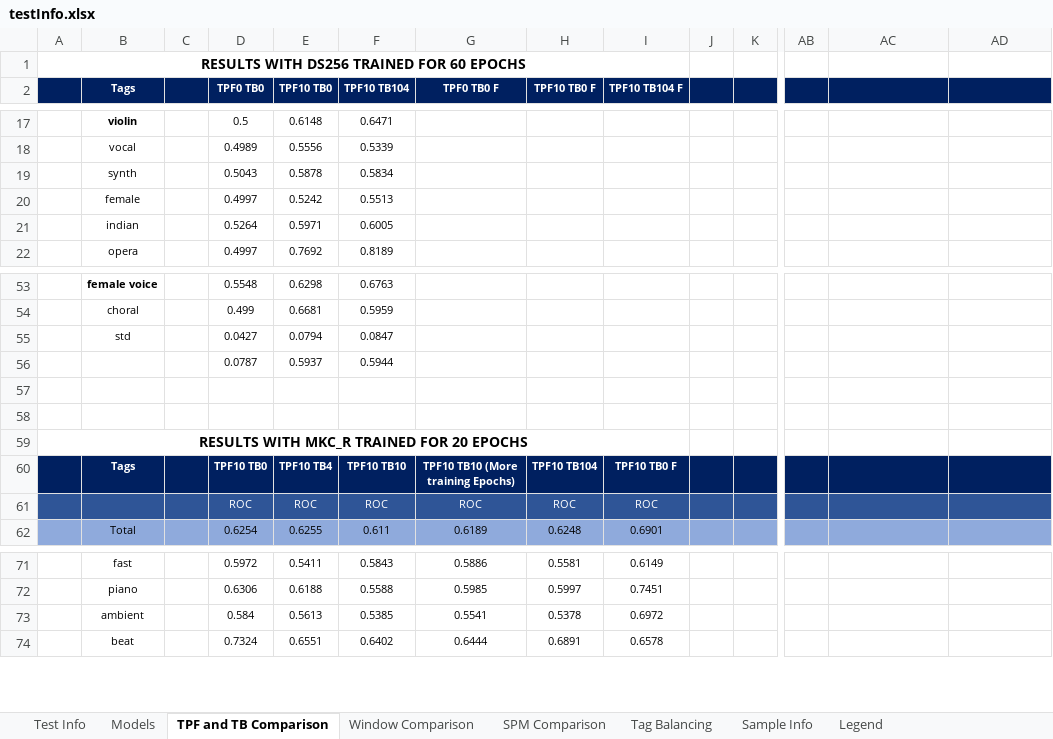
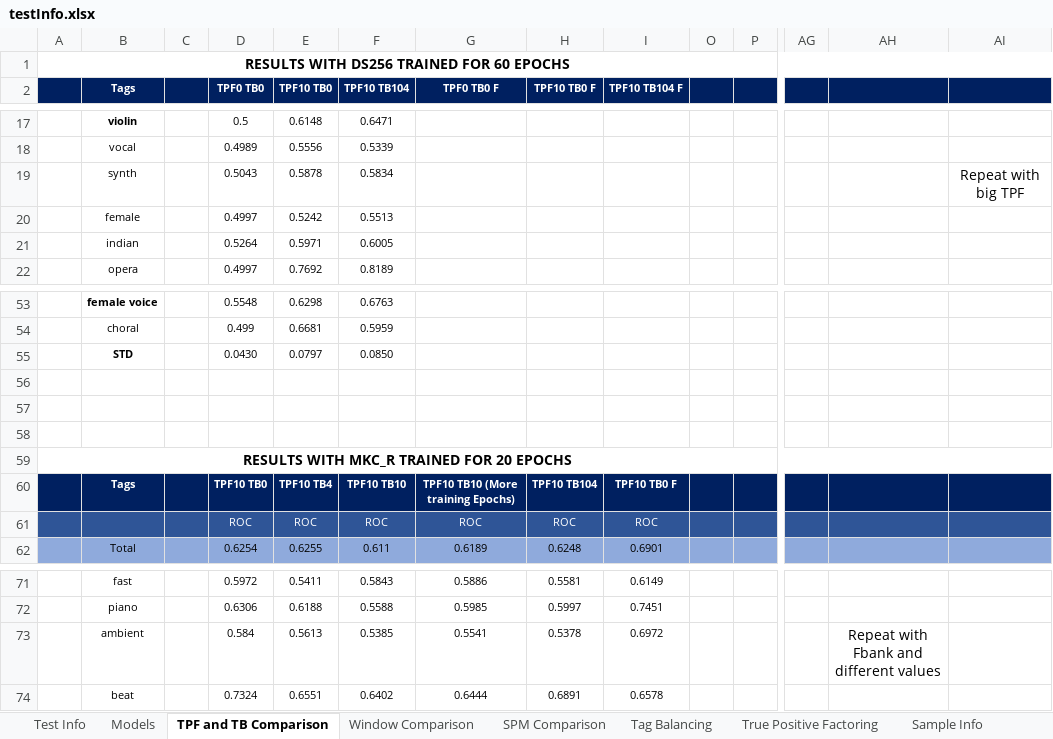
Before and after one commit to markcutajar/raw-music-tagging-cnns, an Excel workbook: testInfo.xlsx, sheet TPF and TB Comparison, drawn as a sheet; only a part is shown, gaps mark what is left out; values as stored, in another font and other column widths than the file's, no borders; charts and pictures and conditional formats not drawn; removed rows and columns are numbered as before the commit, all else as after; rows hold the shown columns only; the diff names each change by its address in the sheet, - before the commit and + after, or states it on an @@ line.

```diff
--- a/testInfo.xlsx (sheet TPF and TB Comparison)
+++ b/testInfo.xlsx (sheet TPF and TB Comparison)
+sheet tab: True Positive Factoring
-A1:I1 merged
+A1:AI1 merged
-AI19: (empty)
+AI19: Repeat with big TPF
-row 55:  | std |  | 0.0427 | 0.0794 | 0.0847
+row 55:  | STD |  | 0.0430 | 0.0797 | 0.0850
-row 56:  |  |  | 0.0787 | 0.5937 | 0.5944
+row 56: (empty)
-A59:I59 merged
+A59:AI59 merged
-AH73: (empty)
+AH73: Repeat with Fbank and different values
```
Also changed, not shown: sheet Window Comparison, sheet SPM Comparison, sheet Tag Balancing, sheet Test Info, charts or pictures.
